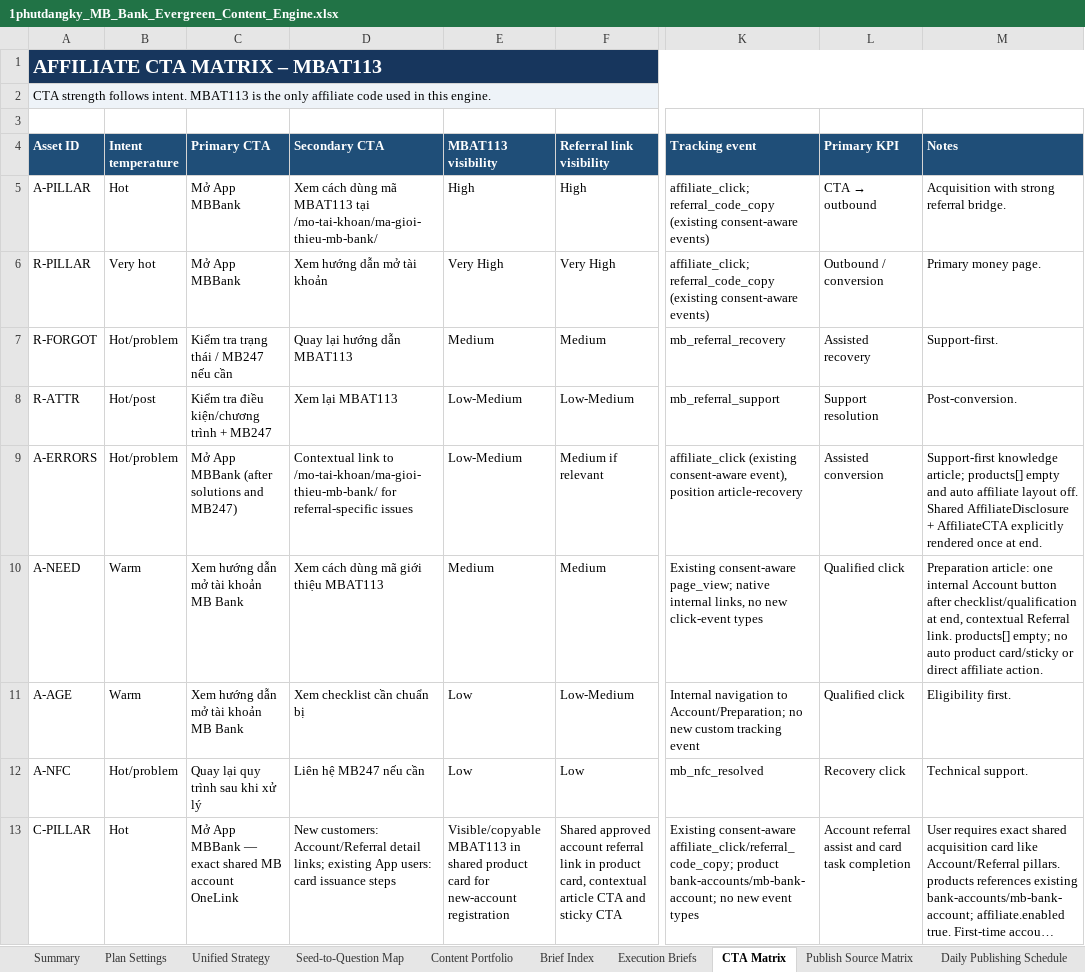
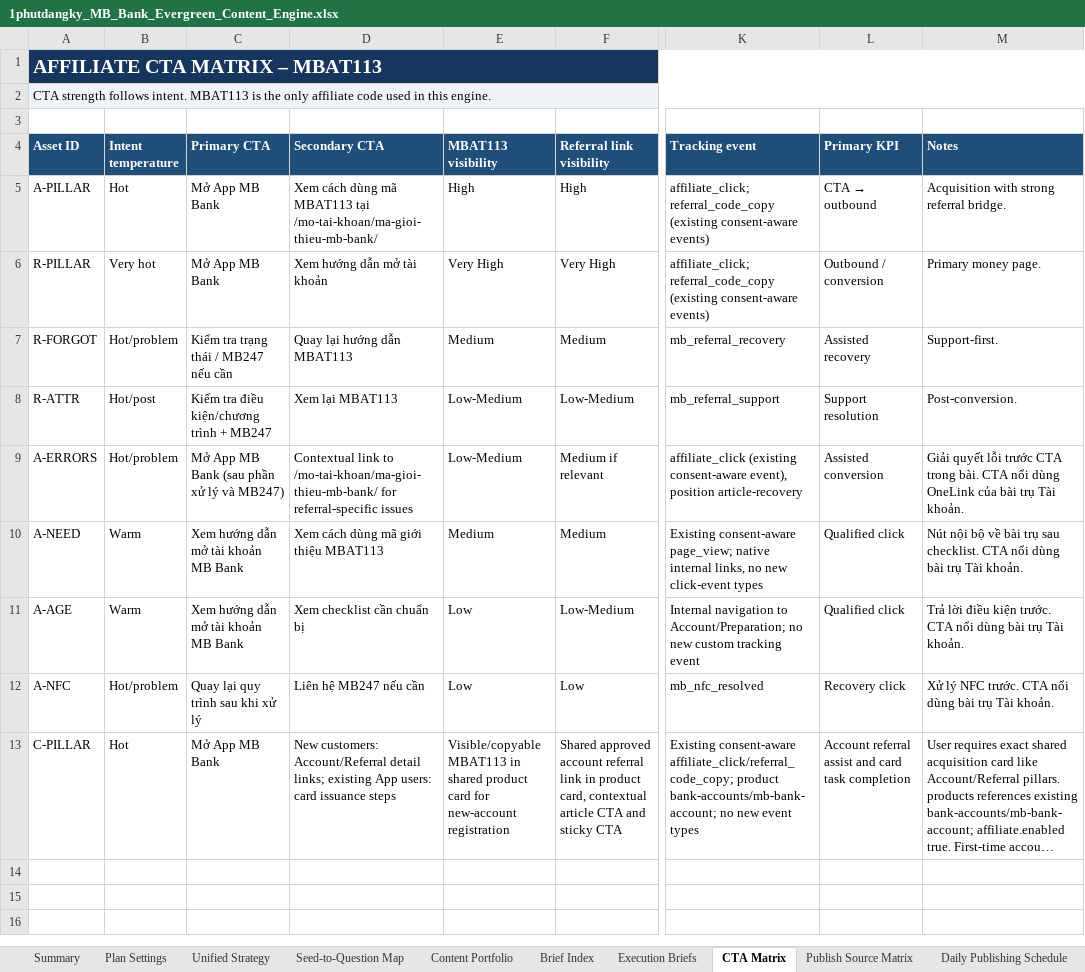
Before and after one commit to vothanhphatsocial/1phutdangky, an Excel workbook: docs/content/1phutdangky_MB_Bank_Evergreen_Content_Engine.xlsx, sheet CTA Matrix, drawn as a sheet; only a part is shown, gaps mark what is left out; long unchanged cells end in …; values as stored, in another font and other column widths than the file's, no borders; the diff names each change by its address in the sheet, - before the commit and + after, or states it on an @@ line.

Commit message:
fix(content): standardize app CTAs and enforce publication checks

```diff
--- a/docs/content/1phutdangky_MB_Bank_Evergreen_Content_Engine.xlsx (sheet CTA Matrix)
+++ b/docs/content/1phutdangky_MB_Bank_Evergreen_Content_Engine.xlsx (sheet CTA Matrix)
-C5:C6 (Primary CTA): Mở App MBBank
+C5:C6 (Primary CTA): Mở App MB Bank
-C9 (Primary CTA): Mở App MBBank (after solutions and MB247)
+C9 (Primary CTA): Mở App MB Bank (sau phần xử lý và MB247)
-M9 (Notes): Support-first knowledge article; products[] empty and auto affiliate layout off. Shared AffiliateDisclosure + AffiliateCTA explicitly rendered once at end.
+M9 (Notes): Giải quyết lỗi trước CTA trong bài. CTA nổi dùng OneLink của bài trụ Tài khoản.
-M10 (Notes): Preparation article: one internal Account button after checklist/qualification at end, contextual Referral link. products[] empty; no auto product card/sticky or direct affiliate action.
+M10 (Notes): Nút nội bộ về bài trụ sau checklist. CTA nổi dùng bài trụ Tài khoản.
-M11 (Notes): Eligibility first.
+M11 (Notes): Trả lời điều kiện trước. CTA nổi dùng bài trụ Tài khoản.
-M12 (Notes): Technical support.
+M12 (Notes): Xử lý NFC trước. CTA nổi dùng bài trụ Tài khoản.
-C13 (Primary CTA): Mở App MBBank — exact shared MB account OneLink
+C13 (Primary CTA): Mở App MB Bank
```
Also changed, not shown: docs/content/1phutdangky_Home_Credit_Evergreen_Content_Engine.xlsx, docs/content/1phutdangky_TPBank_Evergreen_Content_Engine.xlsx, 24 other files.
